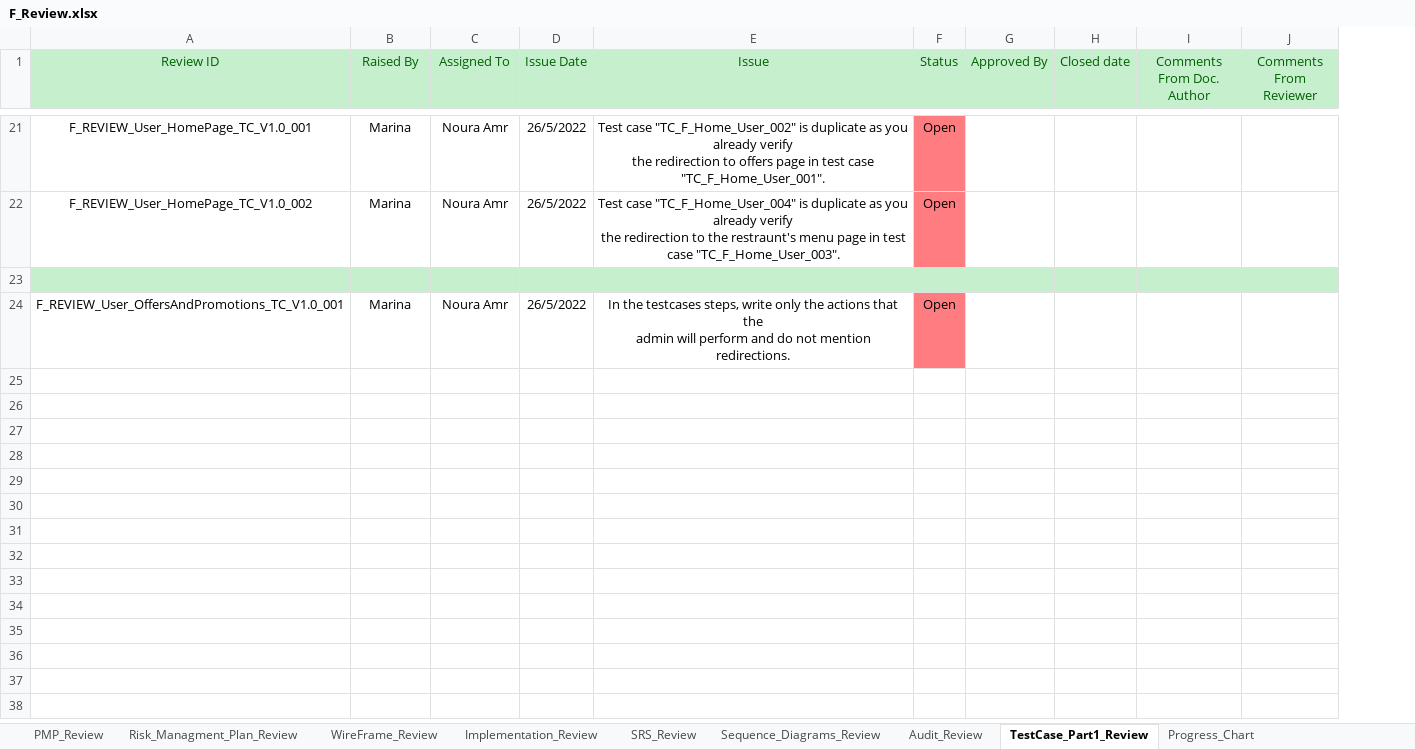
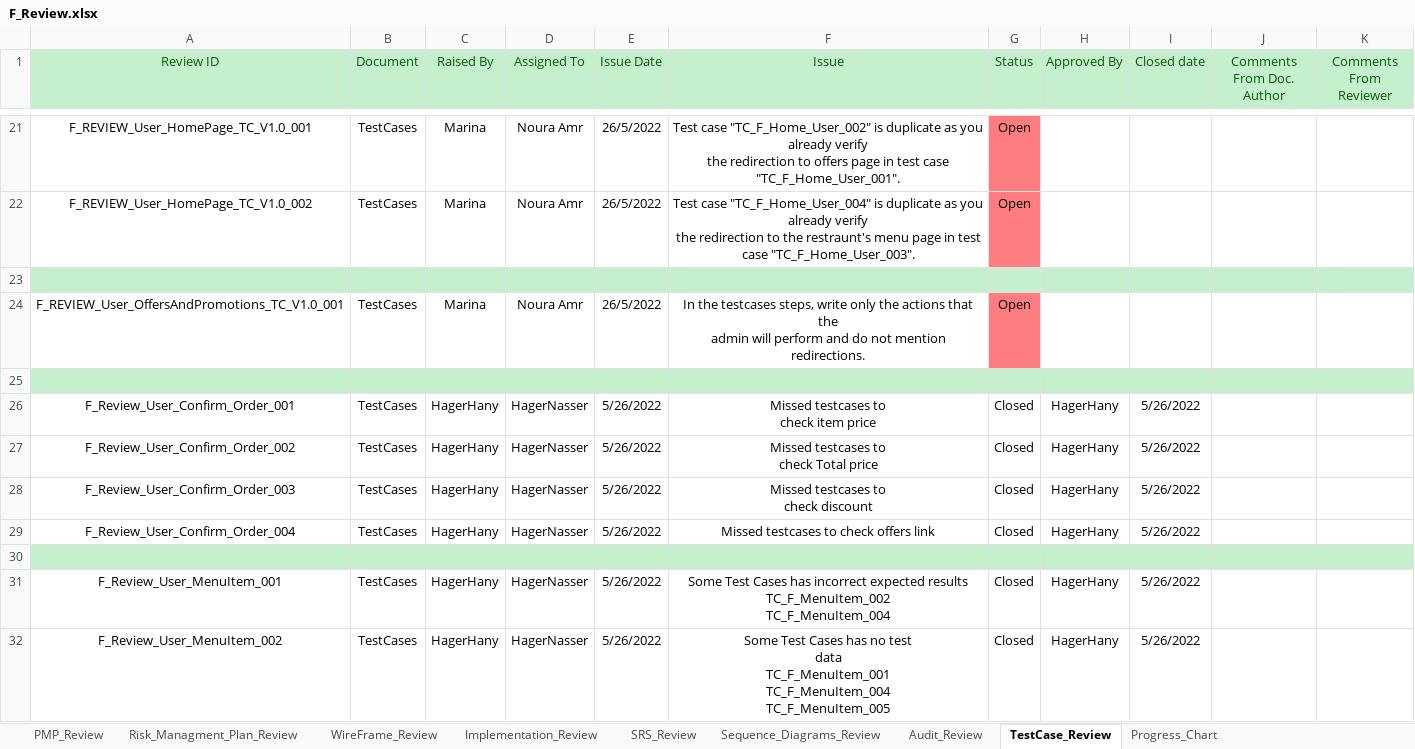
Before and after one commit to Aml-Nasser/QA_Foodies, an Excel workbook: Monitor and Control/F_Review.xlsx, sheet TestCase_Review, drawn as a sheet; only a part is shown, gaps mark what is left out; values as stored, in another font and other column widths than the file's, no borders; conditional formats not drawn; ↵ is a line break in a cell; the diff covers the shown part only; the diff names each change by its address in the sheet, - before the commit and + after, or states it on an @@ line.

Commit message:
Update Review sheet with testCases review

```diff
--- a/Monitor and Control/F_Review.xlsx (sheet TestCase_Review)
+++ b/Monitor and Control/F_Review.xlsx (sheet TestCase_Review)
-sheet tab: TestCase_Part1_Review
+sheet tab: TestCase_Review
+column B (Document), rows 21-24: TestCases | TestCases |  | TestCases
+row 25: (empty)
+row 26: F_Review_User_Confirm_Order_001 | TestCases | HagerHany | HagerNasser | 5/26/2022 | Missed testcases to ↵ check item price | Closed | HagerHany | 5/26/2022
+row 27: F_Review_User_Confirm_Order_002 | TestCases | HagerHany | HagerNasser | 5/26/2022 | Missed testcases to ↵ check Total price | Closed | HagerHany | 5/26/2022
+row 28: F_Review_User_Confirm_Order_003 | TestCases | HagerHany | HagerNasser | 5/26/2022 | Missed testcases to ↵ check discount | Closed | HagerHany | 5/26/2022
+row 29: F_Review_User_Confirm_Order_004 | TestCases | HagerHany | HagerNasser | 5/26/2022 | Missed testcases to check offers link | Closed | HagerHany | 5/26/2022
+row 30: (empty)
+row 31: F_Review_User_MenuItem_001 | TestCases | HagerHany | HagerNasser | 5/26/2022 | Some Test Cases has incorrect expected results ↵ TC_F_MenuItem_002 ↵ TC_F_MenuItem_004 | Closed | HagerHany | 5/26/2022
+row 32: F_Review_User_MenuItem_002 | TestCases | HagerHany | HagerNasser | 5/26/2022 | Some Test Cases has no test ↵ data ↵ TC_F_MenuItem_001 ↵ TC_F_MenuItem_004 ↵ TC_F_MenuItem_005 | Closed | HagerHany | 5/26/2022
```
Also changed, not shown: 8 added rows elsewhere in this sheet.
